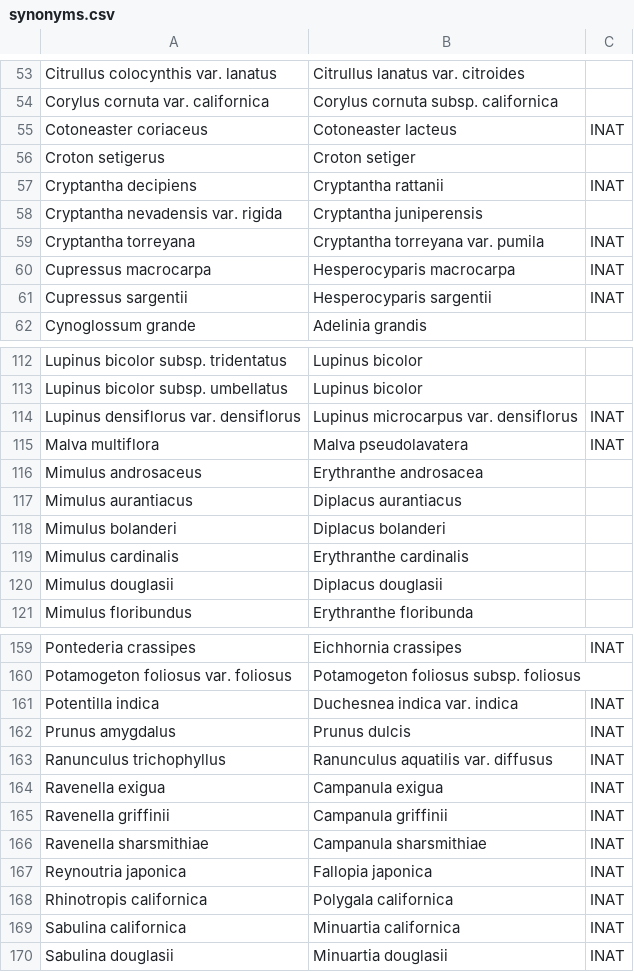
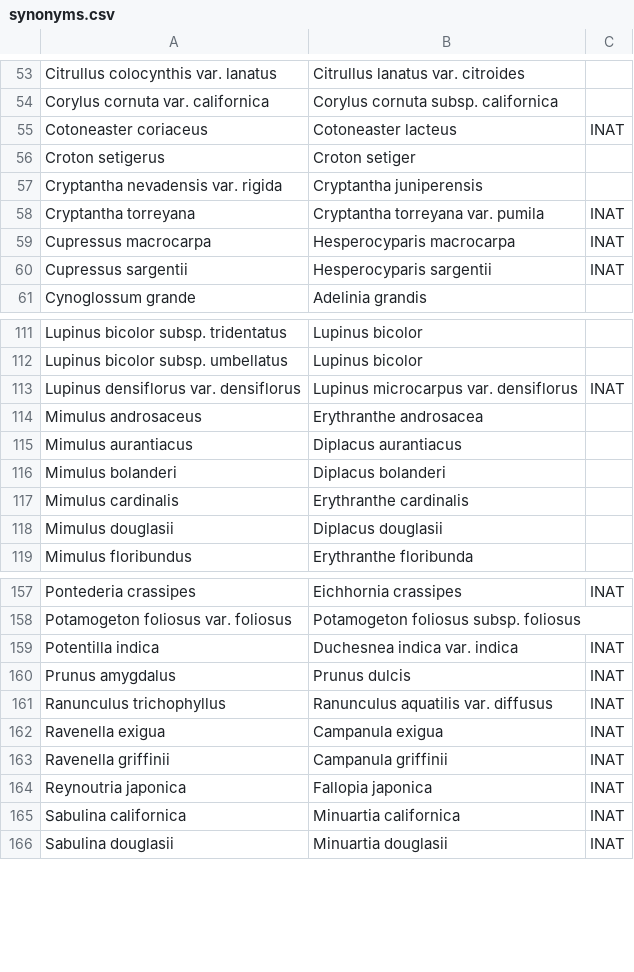
Before and after one commit to ca-plants/ebplants, a CSV file: data/synonyms.csv, drawn as a sheet; only a part is shown, gaps mark what is left out; the diff names each change by its address in the sheet, - before the commit and + after, or states it on an @@ line.

```diff
--- a/data/synonyms.csv
+++ b/data/synonyms.csv
-row 57: Cryptantha decipiens | Cryptantha rattanii | INAT
-row 115: Malva multiflora | Malva pseudolavatera | INAT
-row 166: Ravenella sharsmithiae | Campanula sharsmithiae | INAT
-row 168: Rhinotropis californica | Polygala californica | INAT
```
Also changed, not shown: data/taxa.csv, 1 other file.
